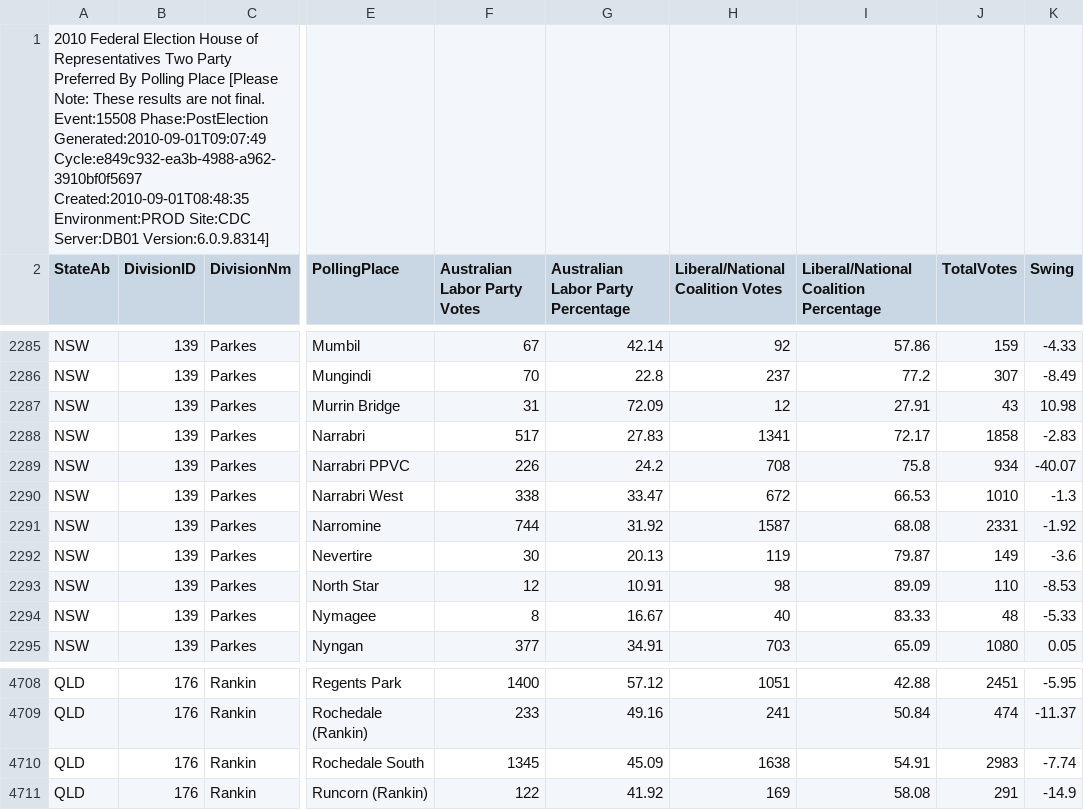
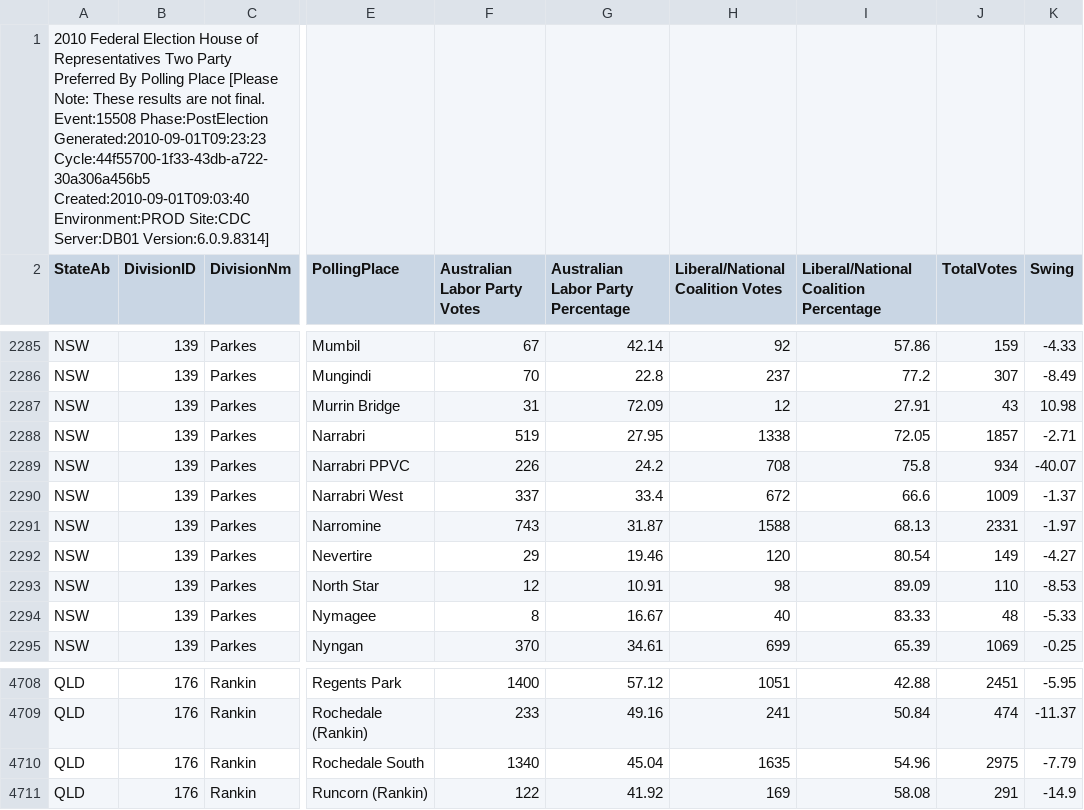
Before and after one commit to d1b/AustralianFederalElection2010CSV, a CSV file: HouseTppByPollingPlaceDownload-15508.csv, drawn as a sheet; only a part is shown, gaps mark what is left out; the diff covers the shown part only; the diff names each change by its address in the sheet, - before the commit and + after, or states it on an @@ line.

```diff
--- a/HouseTppByPollingPlaceDownload-15508.csv
+++ b/HouseTppByPollingPlaceDownload-15508.csv
-A1 (StateAb): …Event:15508 Phase:PostElection Generated:2010-09-01T09:07:49 Cycle:e849c932-ea3b-4988-a962-3910bf0f5697 Created:2010-09-01T08:48:35 Environment:PROD Site:CDC…
+A1 (StateAb): …Event:15508 Phase:PostElection Generated:2010-09-01T09:23:23 Cycle:44f55700-1f33-43db-a722-30a306a456b5 Created:2010-09-01T09:03:40 Environment:PROD Site:CDC…
-F2288 (Australian Labor Party Votes): 517
+F2288 (Australian Labor Party Votes): 519
-G2288: 27.83
+G2288: 27.95
-H2288 (Liberal/National Coalition Votes): 1341
+H2288 (Liberal/National Coalition Votes): 1338
-I2288: 72.17
+I2288: 72.05
-J2288 (TotalVotes): 1858
+J2288 (TotalVotes): 1857
-K2288 (Swing): -2.83
+K2288 (Swing): -2.71
-F2290 (Australian Labor Party Votes): 338
+F2290 (Australian Labor Party Votes): 337
-G2290: 33.47
+G2290: 33.4
-I2290: 66.53
+I2290: 66.6
-J2290 (TotalVotes): 1010
+J2290 (TotalVotes): 1009
-K2290 (Swing): -1.3
+K2290 (Swing): -1.37
-F2291 (Australian Labor Party Votes): 744
+F2291 (Australian Labor Party Votes): 743
-G2291: 31.92
+G2291: 31.87
-H2291 (Liberal/National Coalition Votes): 1587
+H2291 (Liberal/National Coalition Votes): 1588
-I2291: 68.08
+I2291: 68.13
-K2291 (Swing): -1.92
+K2291 (Swing): -1.97
-F2292 (Australian Labor Party Votes): 30
+F2292 (Australian Labor Party Votes): 29
-G2292: 20.13
+G2292: 19.46
-H2292 (Liberal/National Coalition Votes): 119
+H2292 (Liberal/National Coalition Votes): 120
-I2292: 79.87
+I2292: 80.54
-K2292 (Swing): -3.6
+K2292 (Swing): -4.27
-F2295 (Australian Labor Party Votes): 377
+F2295 (Australian Labor Party Votes): 370
-G2295: 34.91
+G2295: 34.61
-H2295 (Liberal/National Coalition Votes): 703
+H2295 (Liberal/National Coalition Votes): 699
-I2295: 65.09
+I2295: 65.39
-J2295 (TotalVotes): 1080
+J2295 (TotalVotes): 1069
-K2295 (Swing): 0.05
+K2295 (Swing): -0.25
-F4710 (Australian Labor Party Votes): 1345
+F4710 (Australian Labor Party Votes): 1340
-G4710: 45.09
+G4710: 45.04
-H4710 (Liberal/National Coalition Votes): 1638
+H4710 (Liberal/National Coalition Votes): 1635
-I4710: 54.91
+I4710: 54.96
-J4710 (TotalVotes): 2983
+J4710 (TotalVotes): 2975
-K4710 (Swing): -7.74
+K4710 (Swing): -7.79
```
Also changed, not shown: 65 edited cells elsewhere in this file, HouseFirstPrefsByCandidateByVoteTypeDownload-15508.csv, HouseTppByDivisionDownload-15508.csv, 53 other files.
